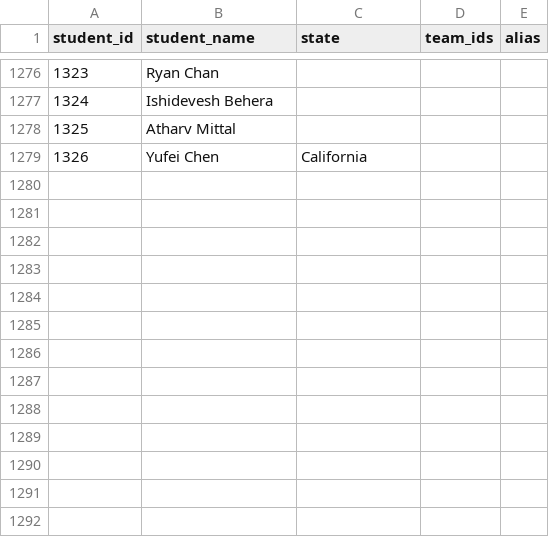
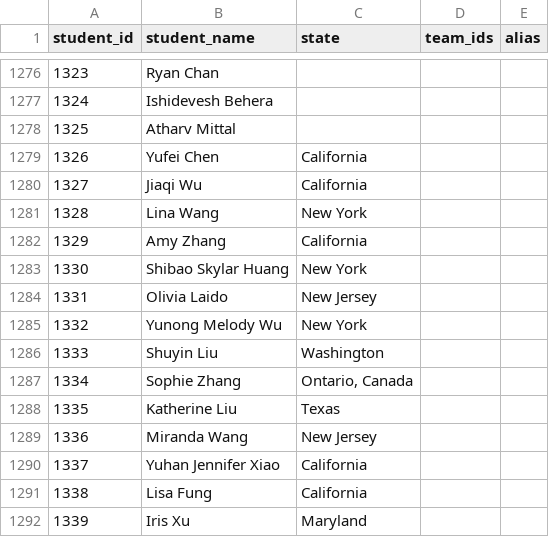
Before and after one commit to x-du/math-competition, a CSV file: database/students/students.csv, drawn as a sheet; only a part is shown, gaps mark what is left out; the diff names each change by its address in the sheet, - before the commit and + after, or states it on an @@ line.

```diff
--- a/database/students/students.csv
+++ b/database/students/students.csv
+row 1280: 1327 | Jiaqi Wu | California
+row 1281: 1328 | Lina Wang | New York
+row 1282: 1329 | Amy Zhang | California
+row 1283: 1330 | Shibao Skylar Huang | New York
+row 1284: 1331 | Olivia Laido | New Jersey
+row 1285: 1332 | Yunong Melody Wu | New York
+row 1286: 1333 | Shuyin Liu | Washington
+row 1287: 1334 | Sophie Zhang | Ontario, Canada
+row 1288: 1335 | Katherine Liu | Texas
+row 1289: 1336 | Miranda Wang | New Jersey
+row 1290: 1337 | Yuhan Jennifer Xiao | California
+row 1291: 1338 | Lisa Fung | California
+row 1292: 1339 | Iris Xu | Maryland
```
Also changed, not shown: database/contests/contests.csv, 5 other files.
